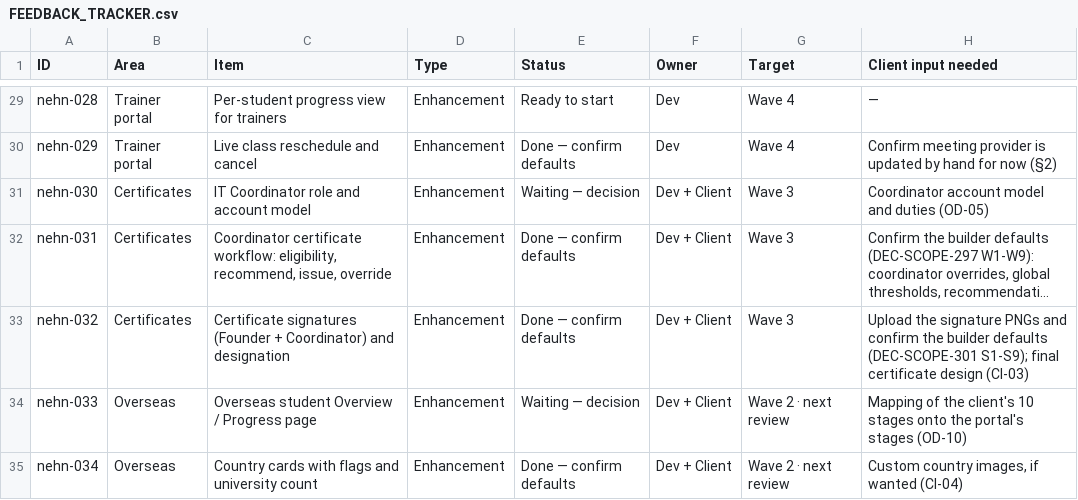
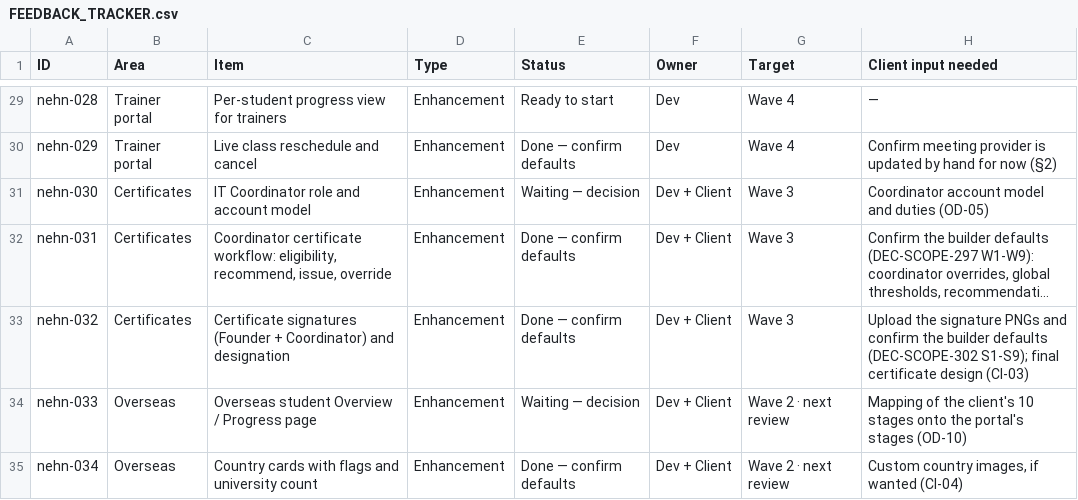
Before and after one commit to nageswau/trainwebsite, a CSV file: docs/delivery/FEEDBACK_TRACKER.csv, drawn as a sheet; only a part is shown, gaps mark what is left out; long unchanged cells end in …; the diff names each change by its address in the sheet, - before the commit and + after, or states it on an @@ line.

```diff
--- a/docs/delivery/FEEDBACK_TRACKER.csv
+++ b/docs/delivery/FEEDBACK_TRACKER.csv
-H33 (Client input needed): …builder defaults (DEC-SCOPE-301 S1-S9); final…
+H33 (Client input needed): …builder defaults (DEC-SCOPE-302 S1-S9); final…
```
Also changed, not shown: 24 other files.
